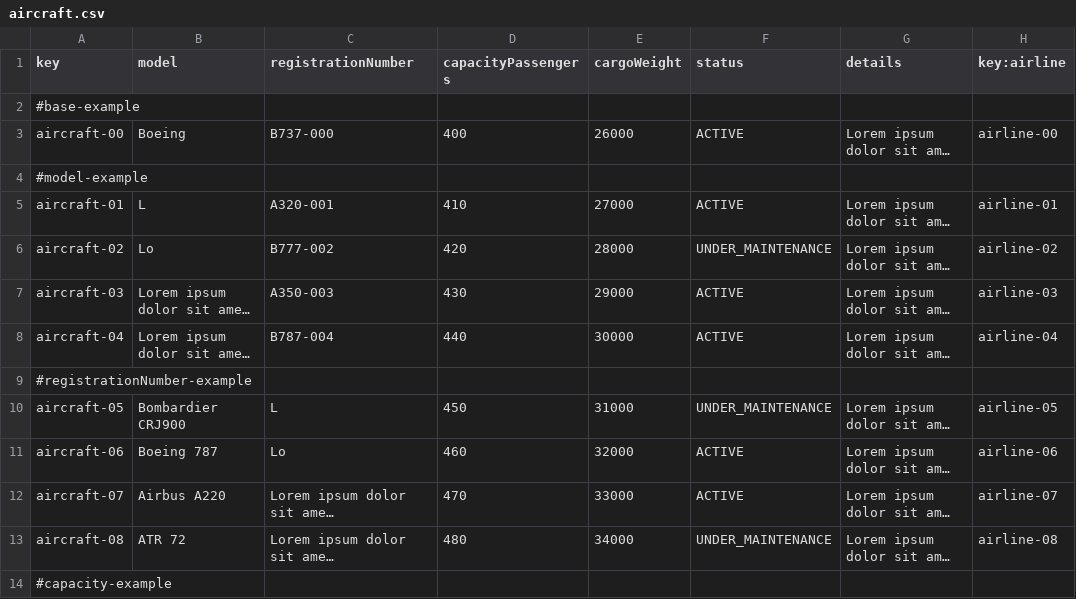
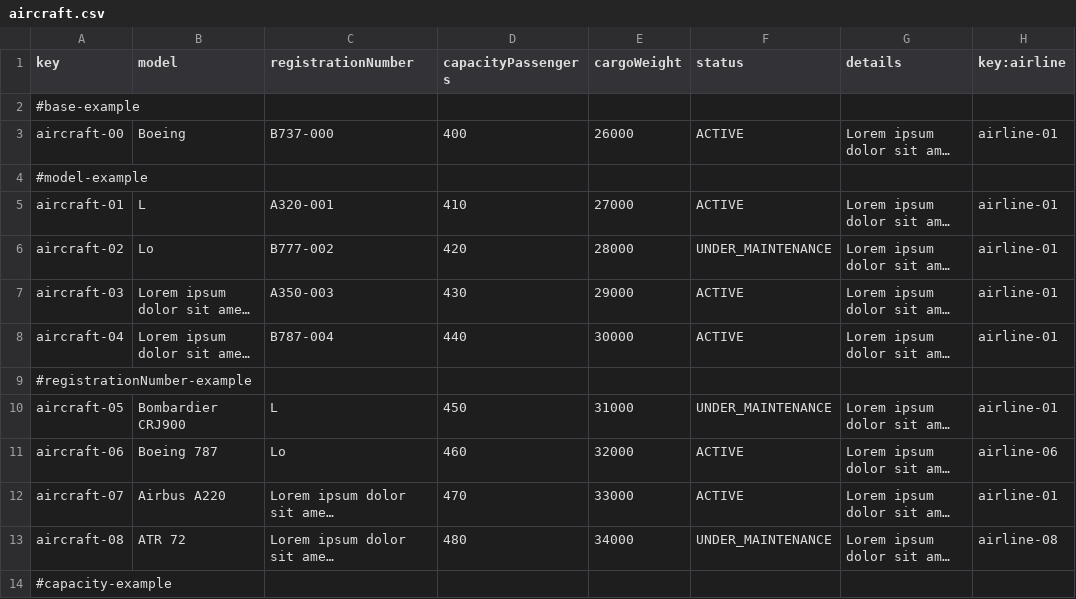
Before and after one commit to Albertoescobarsanchez/Acme-ANS-D03, a CSV file: src/main/resources/WEB-INF/data/initial/aircraft.csv (was src/main/resources/WEB-INF/data/sample/aircraft.csv), drawn as a sheet; only a part is shown; long unchanged cells end in …; the diff names each change by its address in the sheet, - before the commit and + after, or states it on an @@ line.

```diff
--- a/src/main/resources/WEB-INF/data/sample/aircraft.csv
+++ b/src/main/resources/WEB-INF/data/initial/aircraft.csv
-H3 (key:airline): airline-00
+H3 (key:airline): airline-01
-H6 (key:airline): airline-02
+H6 (key:airline): airline-01
-H7 (key:airline): airline-03
+H7 (key:airline): airline-01
-H8 (key:airline): airline-04
+H8 (key:airline): airline-01
-H10 (key:airline): airline-05
+H10 (key:airline): airline-01
-H12 (key:airline): airline-07
+H12 (key:airline): airline-01
```
Also changed, not shown: src/main/resources/WEB-INF/data/sample/leg.csv, 6 other files.
